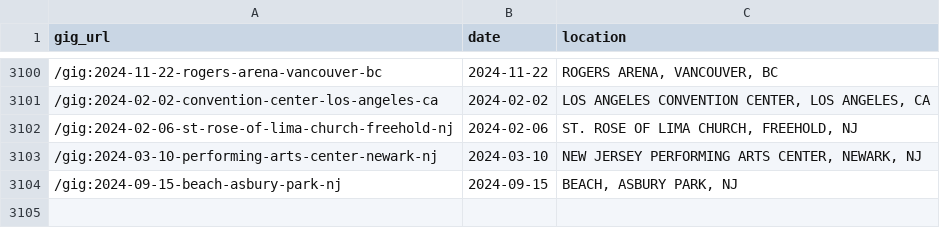
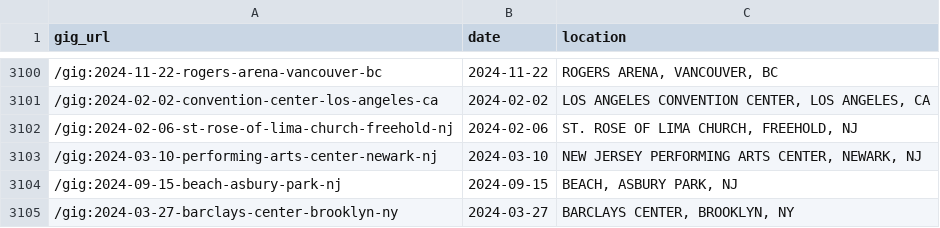
Before and after one commit to obrienjoey/springsteen_db, a CSV file: csv/concerts.csv, drawn as a sheet; only a part is shown, gaps mark what is left out.

Commit message:
updated setlist data Thu Mar 28 10:44:27 GMT 2024

```diff
--- a/csv/concerts.csv
+++ b/csv/concerts.csv
@@ -3104 +3104,2 @@ gig_url,date,location
 /gig:2024-09-15-beach-asbury-park-nj,2024-09-15,"BEACH, ASBURY PARK, NJ"
+/gig:2024-03-27-barclays-center-brooklyn-ny,2024-03-27,"BARCLAYS CENTER, BROOKLYN, NY"
```
Also changed, not shown: 1 other file.
